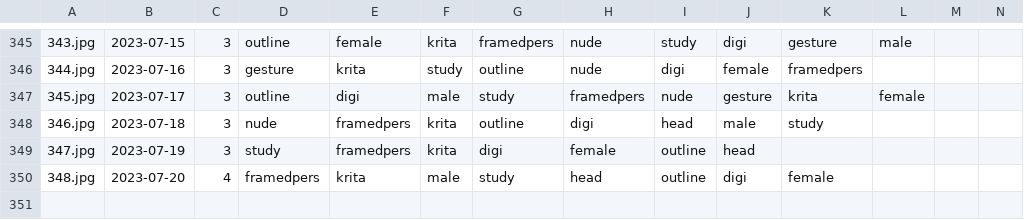
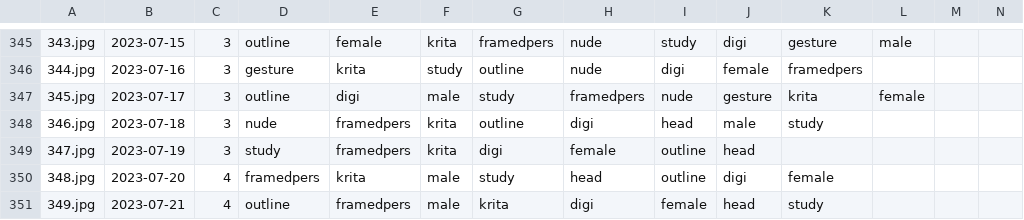
Before and after one commit to pawell2418/pawell2418.github.io, a CSV file: docs/2_tags.csv, drawn as a sheet; only a part is shown, gaps mark what is left out; the diff names each change by its address in the sheet, - before the commit and + after, or states it on an @@ line.

```diff
--- a/docs/2_tags.csv
+++ b/docs/2_tags.csv
+row 351: 349.jpg | 2023-07-21 | 4 | outline | framedpers | male | krita | digi | female | head | study
```
Also changed, not shown: 3 other files.
